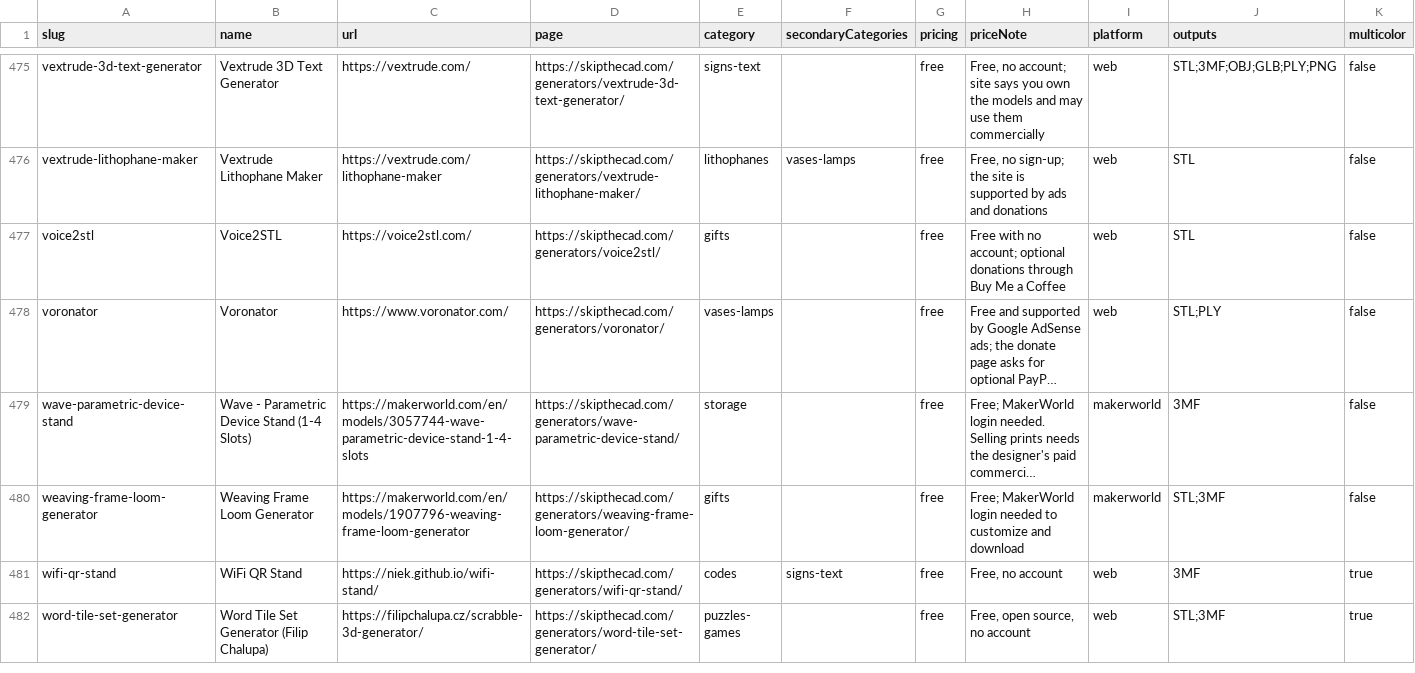
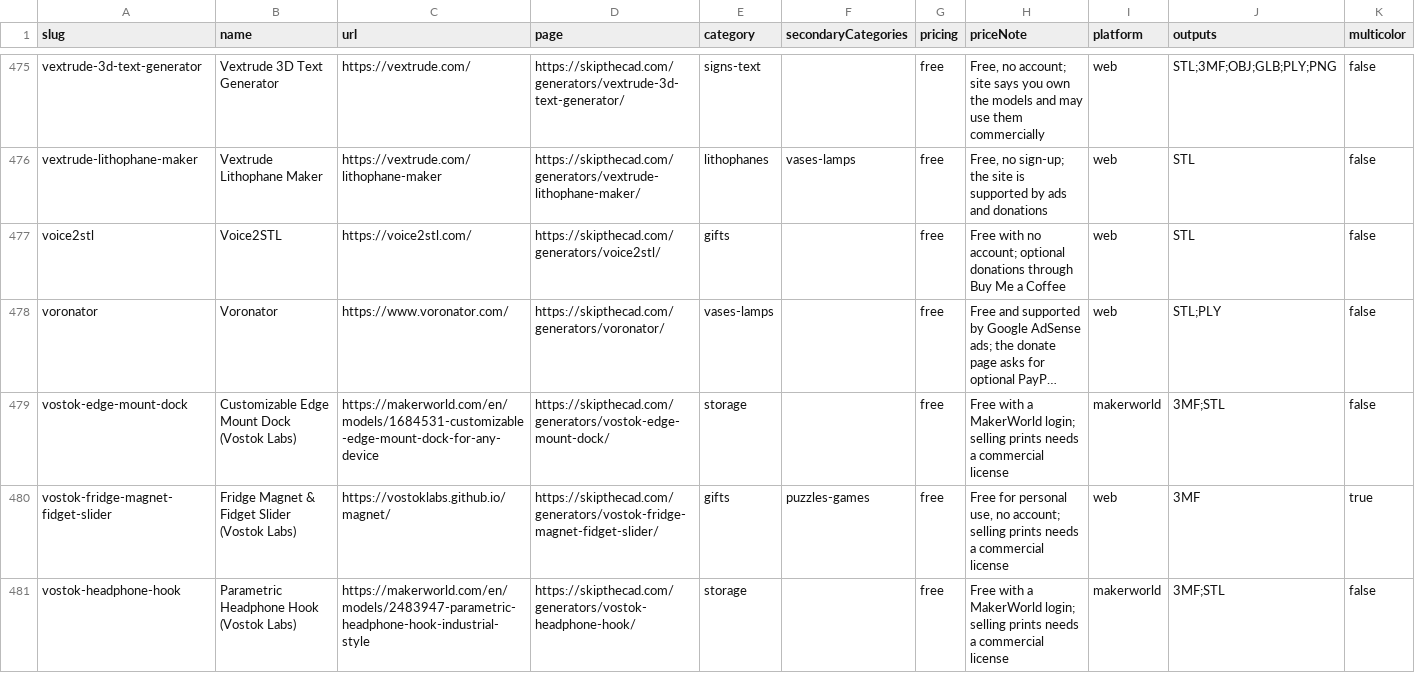
Before and after one commit to SimplySolid3D/3d-print-generators-dataset, a CSV file: data/generators.csv, drawn as a sheet; only a part is shown, gaps mark what is left out; the shorter side is filled out with more unchanged rows; long unchanged cells end in …; rows hold the shown columns only; the diff covers the shown part only; the diff names each change by its address in the sheet, - before the commit and + after, or states it on an @@ line.

```diff
--- a/data/generators.csv
+++ b/data/generators.csv
+row 479: vostok-edge-mount-dock | Customizable Edge Mount Dock (Vostok Labs) | https://makerworld.com/en/models/1684531-customizable-edge-mount-dock-for-any-device | https://skipthecad.com/generators/vostok-edge-mount-dock/ | storage |  | free | Free with a MakerWorld login; selling prints needs a commercial license | makerworld | 3MF;STL | false
+row 480: vostok-fridge-magnet-fidget-slider | Fridge Magnet & Fidget Slider (Vostok Labs) | https://vostoklabs.github.io/magnet/ | https://skipthecad.com/generators/vostok-fridge-magnet-fidget-slider/ | gifts | puzzles-games | free | Free for personal use, no account; selling prints needs a commercial license | web | 3MF | true
+row 481: vostok-headphone-hook | Parametric Headphone Hook (Vostok Labs) | https://makerworld.com/en/models/2483947-parametric-headphone-hook-industrial-style | https://skipthecad.com/generators/vostok-headphone-hook/ | storage |  | free | Free with a MakerWorld login; selling prints needs a commercial license | makerworld | 3MF;STL | false
```
Also changed, not shown: 8 added rows and 13 edited cells elsewhere in this file, 2 other files.
